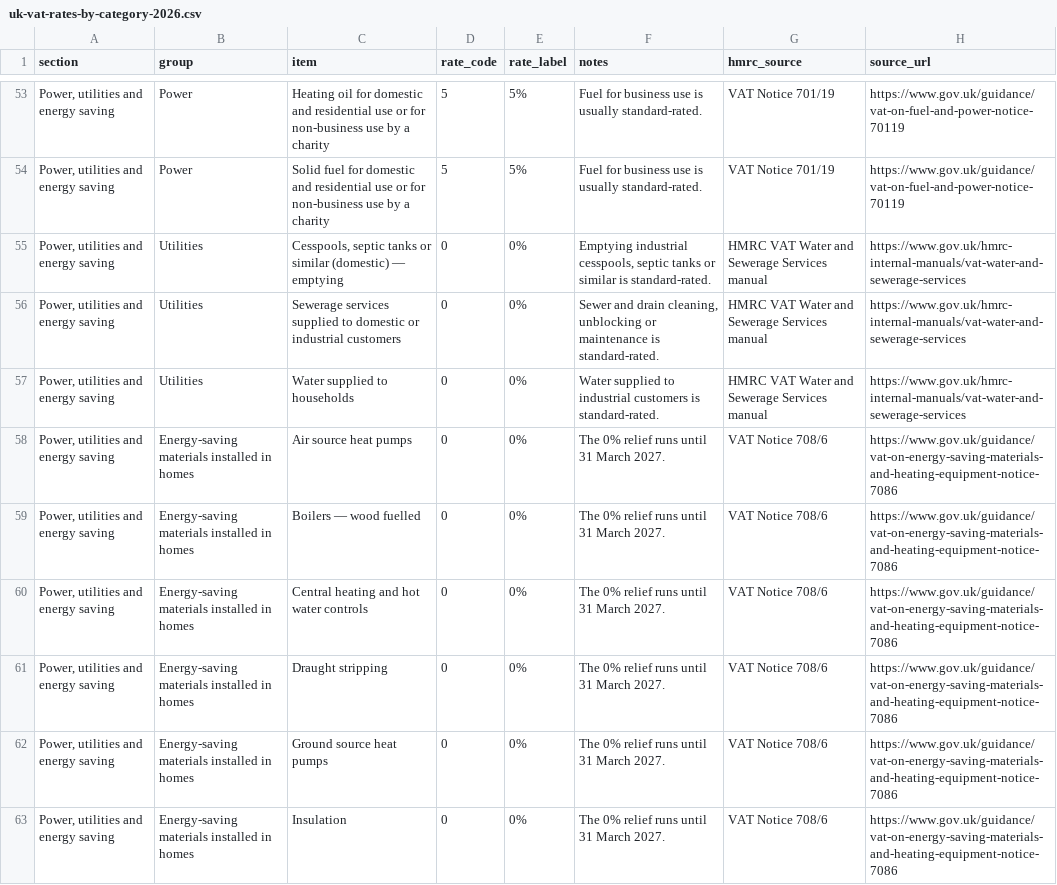
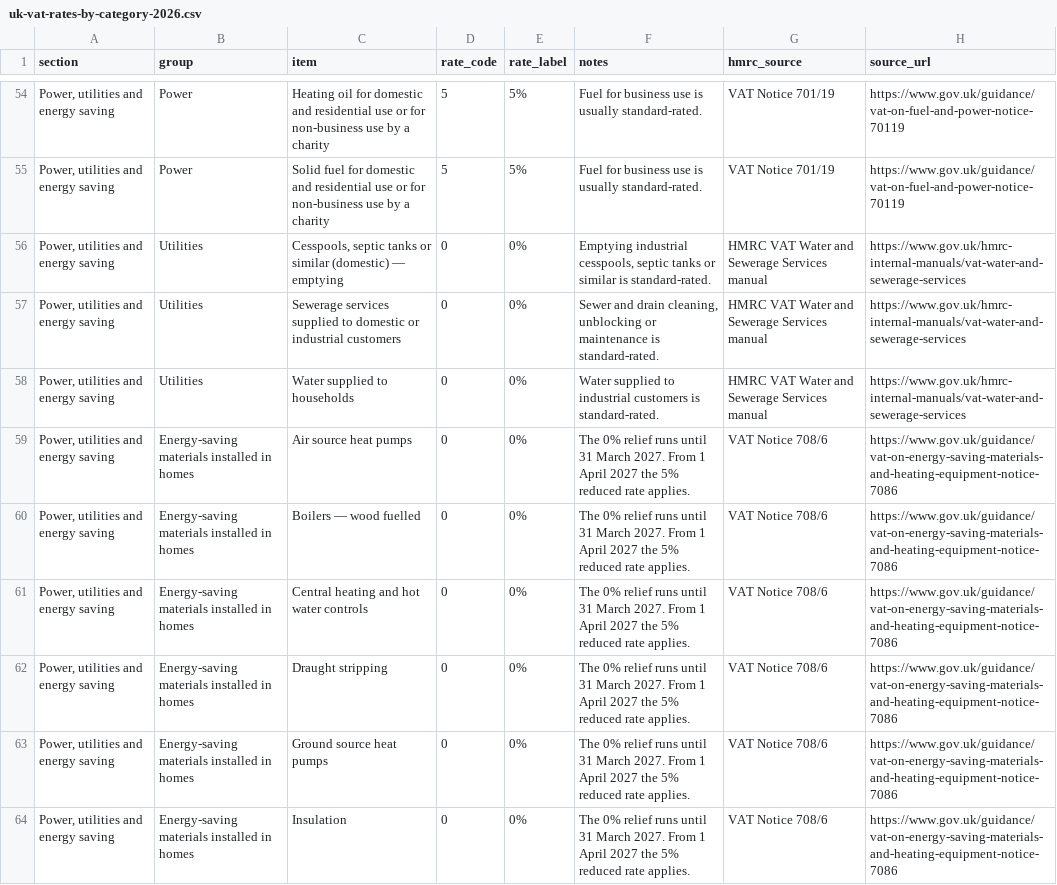
Before and after one commit to civic-calc-data/netofvat-open-data-2026, a CSV file: data/uk-vat-rates-by-category-2026.csv, drawn as a sheet; only a part is shown, gaps mark what is left out; addresses are those after the commit; the diff covers the shown part only; the diff names each change by its address in the sheet, - before the commit and + after, or states it on an @@ line.

```diff
--- a/data/uk-vat-rates-by-category-2026.csv
+++ b/data/uk-vat-rates-by-category-2026.csv
-F59:F64 (notes): …March 2027.
+F59:F64 (notes): …March 2027. From 1 April 2027 the 5% reduced rate applies.
```
Also changed, not shown: 1 added row and 6 edited cells elsewhere in this file, 2 other files.
